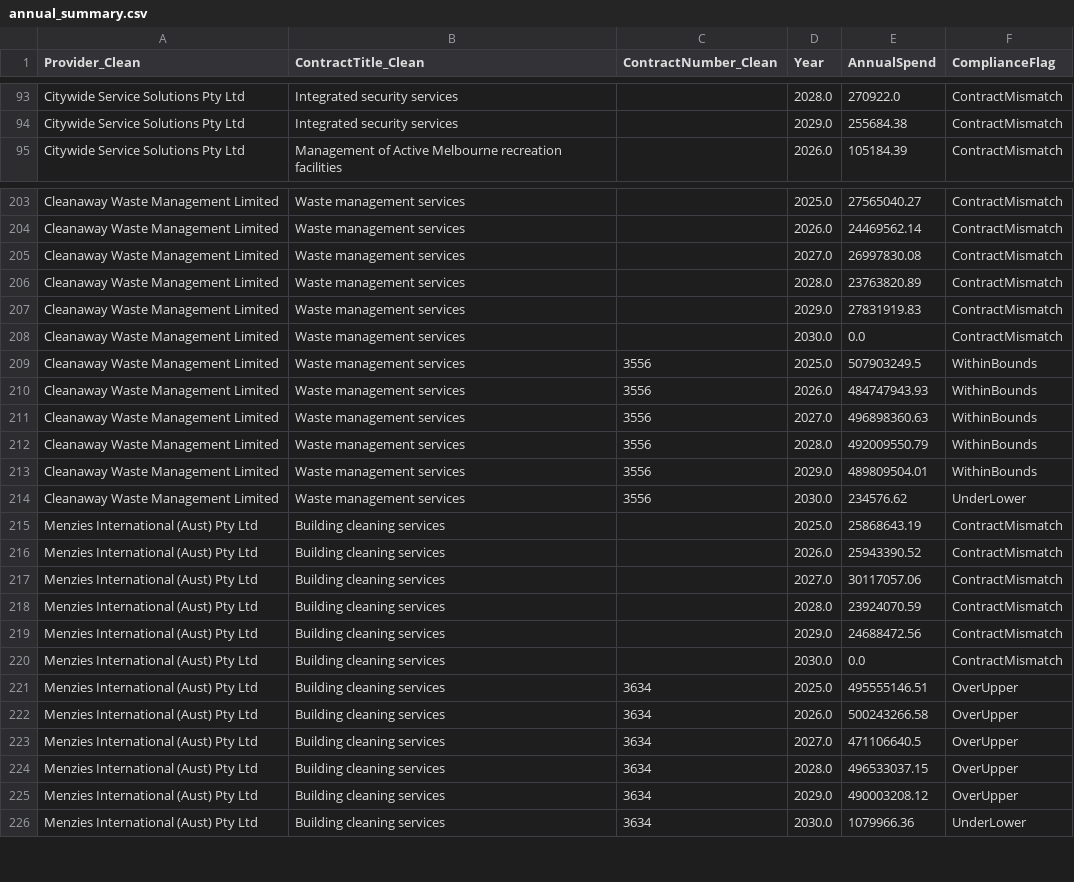
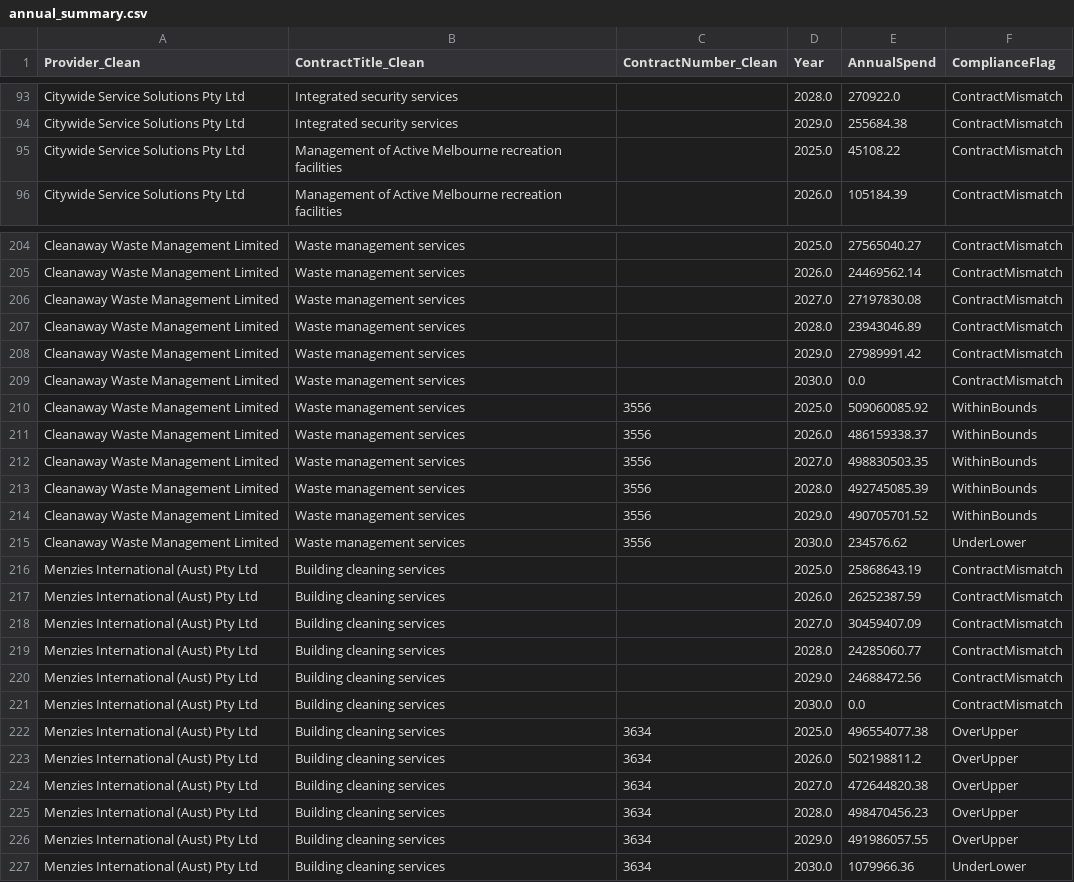
Before and after one commit to KANGGG-L/ProcurementAnalyticsDashboard, a CSV file: dashboard/powerbi_data/annual_summary.csv, drawn as a sheet; only a part is shown, gaps mark what is left out; the diff covers the shown part only.

```diff
--- a/dashboard/powerbi_data/annual_summary.csv
+++ b/dashboard/powerbi_data/annual_summary.csv
@@ -94,2 +94,3 @@ Citywide Service Solutions Pty Ltd,Integrated security services, ,2028.0,270922.
 Citywide Service Solutions Pty Ltd,Integrated security services, ,2029.0,255684.38,ContractMismatch
+Citywide Service Solutions Pty Ltd,Management of Active Melbourne recreation facilities, ,2025.0,45108.22,ContractMismatch
 Citywide Service Solutions Pty Ltd,Management of Active Melbourne recreation facilities, ,2026.0,105184.39,ContractMismatch
@@ -204,23 +205,23 @@ Cleanaway Waste Management Limited,Waste management services, ,2025.0,27565040.2
 Cleanaway Waste Management Limited,Waste management services, ,2026.0,24469562.14,ContractMismatch
-Cleanaway Waste Management Limited,Waste management services, ,2027.0,26997830.08,ContractMismatch
-Cleanaway Waste Management Limited,Waste management services, ,2028.0,23763820.89,ContractMismatch
-Cleanaway Waste Management Limited,Waste management services, ,2029.0,27831919.83,ContractMismatch
+Cleanaway Waste Management Limited,Waste management services, ,2027.0,27197830.08,ContractMismatch
+Cleanaway Waste Management Limited,Waste management services, ,2028.0,23943046.89,ContractMismatch
+Cleanaway Waste Management Limited,Waste management services, ,2029.0,27989991.42,ContractMismatch
 Cleanaway Waste Management Limited,Waste management services, ,2030.0,0.0,ContractMismatch
-Cleanaway Waste Management Limited,Waste management services,3556,2025.0,507903249.5,WithinBounds
-Cleanaway Waste Management Limited,Waste management services,3556,2026.0,484747943.93,WithinBounds
-Cleanaway Waste Management Limited,Waste management services,3556,2027.0,496898360.63,WithinBounds
-Cleanaway Waste Management Limited,Waste management services,3556,2028.0,492009550.79,WithinBounds
-Cleanaway Waste Management Limited,Waste management services,3556,2029.0,489809504.01,WithinBounds
+Cleanaway Waste Management Limited,Waste management services,3556,2025.0,509060085.92,WithinBounds
+Cleanaway Waste Management Limited,Waste management services,3556,2026.0,486159338.37,WithinBounds
+Cleanaway Waste Management Limited,Waste management services,3556,2027.0,498830503.35,WithinBounds
+Cleanaway Waste Management Limited,Waste management services,3556,2028.0,492745085.39,WithinBounds
+Cleanaway Waste Management Limited,Waste management services,3556,2029.0,490705701.52,WithinBounds
 Cleanaway Waste Management Limited,Waste management services,3556,2030.0,234576.62,UnderLower
 Menzies International (Aust) Pty Ltd,Building cleaning services, ,2025.0,25868643.19,ContractMismatch
-Menzies International (Aust) Pty Ltd,Building cleaning services, ,2026.0,25943390.52,ContractMismatch
-Menzies International (Aust) Pty Ltd,Building cleaning services, ,2027.0,30117057.06,ContractMismatch
-Menzies International (Aust) Pty Ltd,Building cleaning services, ,2028.0,23924070.59,ContractMismatch
+Menzies International (Aust) Pty Ltd,Building cleaning services, ,2026.0,26252387.59,ContractMismatch
+Menzies International (Aust) Pty Ltd,Building cleaning services, ,2027.0,30459407.09,ContractMismatch
+Menzies International (Aust) Pty Ltd,Building cleaning services, ,2028.0,24285060.77,ContractMismatch
 Menzies International (Aust) Pty Ltd,Building cleaning services, ,2029.0,24688472.56,ContractMismatch
 Menzies International (Aust) Pty Ltd,Building cleaning services, ,2030.0,0.0,ContractMismatch
-Menzies International (Aust) Pty Ltd,Building cleaning services,3634,2025.0,495555146.51,OverUpper
-Menzies International (Aust) Pty Ltd,Building cleaning services,3634,2026.0,500243266.58,OverUpper
-Menzies International (Aust) Pty Ltd,Building cleaning services,3634,2027.0,471106640.5,OverUpper
-Menzies International (Aust) Pty Ltd,Building cleaning services,3634,2028.0,496533037.15,OverUpper
-Menzies International (Aust) Pty Ltd,Building cleaning services,3634,2029.0,490003208.12,OverUpper
+Menzies International (Aust) Pty Ltd,Building cleaning services,3634,2025.0,496554077.38,OverUpper
+Menzies International (Aust) Pty Ltd,Building cleaning services,3634,2026.0,502198811.2,OverUpper
+Menzies International (Aust) Pty Ltd,Building cleaning services,3634,2027.0,472644820.38,OverUpper
+Menzies International (Aust) Pty Ltd,Building cleaning services,3634,2028.0,498470456.23,OverUpper
+Menzies International (Aust) Pty Ltd,Building cleaning services,3634,2029.0,491986057.55,OverUpper
 Menzies International (Aust) Pty Ltd,Building cleaning services,3634,2030.0,1079966.36,UnderLower
```
Also changed, not shown: 1 added row and 97 edited cells elsewhere in this file, dashboard/data/monthly_forecast.csv, dashboard/data/supplier_annual_summary.csv, 9 other files.
